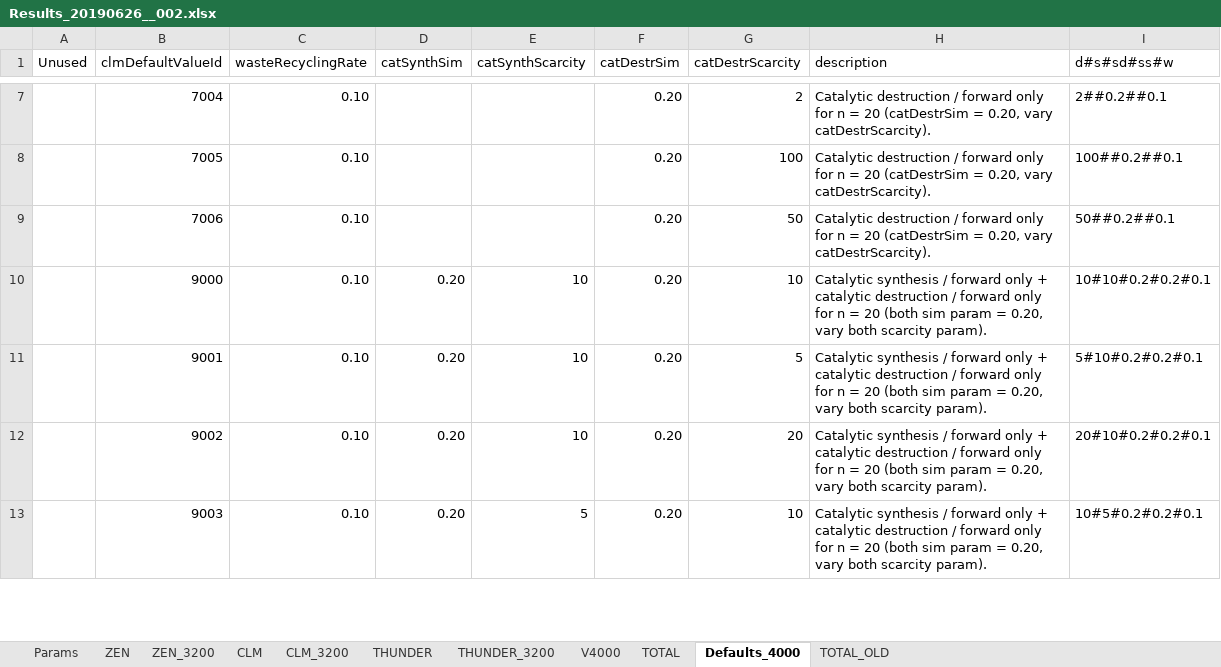
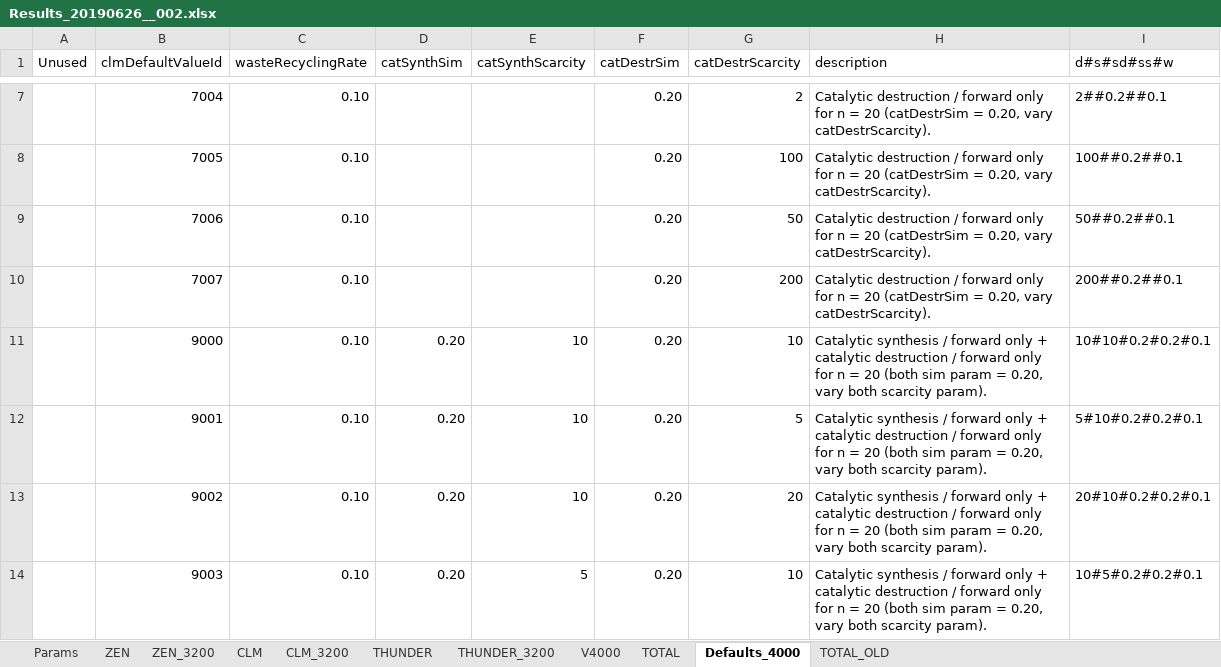
Before and after one commit to kkkmail/ClmFSharp, an Excel workbook: Math/Results_20190626__002.xlsx, sheet Defaults_4000, drawn as a sheet; only a part is shown, gaps mark what is left out; values as stored, in another font and other column widths than the file's, no borders; the diff covers the shown part only; the diff names each change by its address in the sheet, - before the commit and + after, or states it on an @@ line.

```diff
--- a/Math/Results_20190626__002.xlsx (sheet Defaults_4000)
+++ b/Math/Results_20190626__002.xlsx (sheet Defaults_4000)
+row 10:  | 7007 | 0.10 |  |  | 0.20 | 200 | Catalytic destruction / forward only for n = 20 (catDestrSim = 0.20, vary catDestrScarcity). | 200##0.2##0.1
```
Also changed, not shown: 2 added rows and 7 edited cells elsewhere in this sheet, sheet TOTAL, sheet V4000, sheet TOTAL_OLD, sheet THUNDER_3200, formulas that keep their value, charts or pictures, Math/Defaults_20190720.xlsx, 3 other files.
